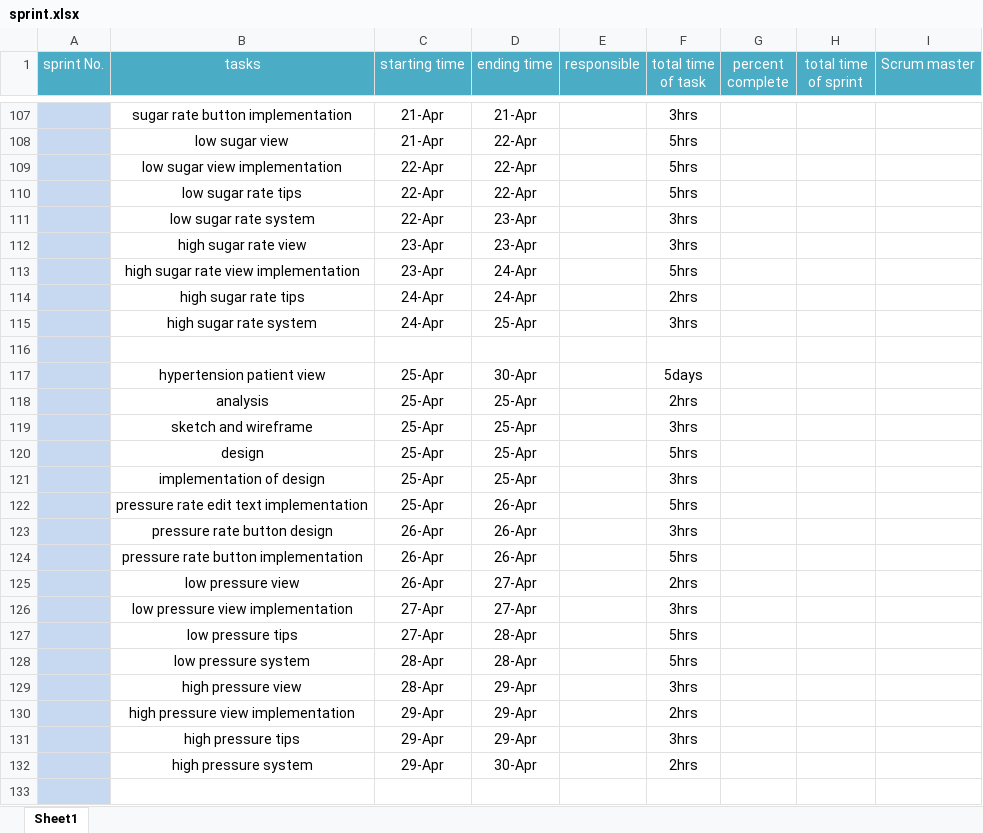
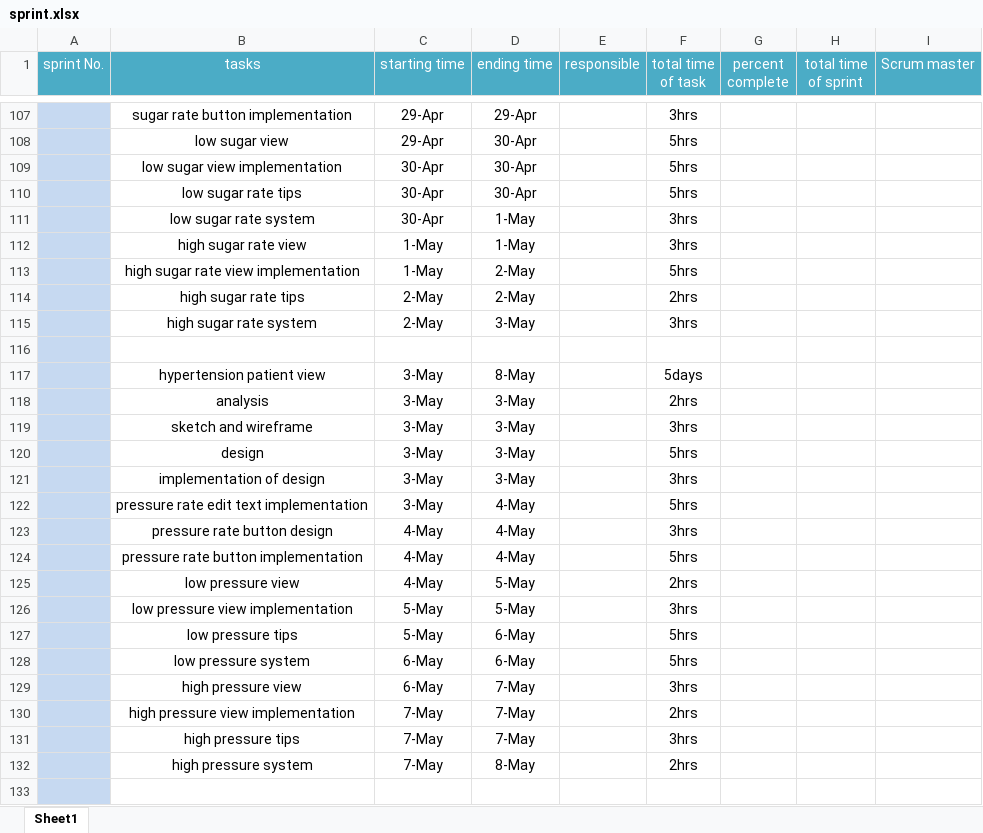
Before and after one commit to AbdelhamiedMostafa/Health-life-app, an Excel workbook: Lap1/sprint.xlsx, sheet Sheet1, drawn as a sheet; only a part is shown, gaps mark what is left out; values as stored, in another font and other column widths than the file's, no borders; the diff covers the shown part only; the diff names each change by its address in the sheet, - before the commit and + after, or states it on an @@ line.

```diff
--- a/Lap1/sprint.xlsx (sheet Sheet1)
+++ b/Lap1/sprint.xlsx (sheet Sheet1)
-C107:C108 (starting time): 21-Apr
+C107:C108 (starting time): 29-Apr
-D107 (ending time): 21-Apr
+D107 (ending time): 29-Apr
-D108:D110 (ending time): 22-Apr
+D108:D110 (ending time): 30-Apr
-C109:C111 (starting time): 22-Apr
+C109:C111 (starting time): 30-Apr
-D111:D112 (ending time): 23-Apr
+D111:D112 (ending time): 1-May
-C112:C113 (starting time): 23-Apr
+C112:C113 (starting time): 1-May
-D113:D114 (ending time): 24-Apr
+D113:D114 (ending time): 2-May
-C114:C115 (starting time): 24-Apr
+C114:C115 (starting time): 2-May
-D115 (ending time): 25-Apr
+D115 (ending time): 3-May
-C117:C122 (starting time): 25-Apr
+C117:C122 (starting time): 3-May
-D117 (ending time): 30-Apr
+D117 (ending time): 8-May
-D118:D121 (ending time): 25-Apr
+D118:D121 (ending time): 3-May
-D122:D124 (ending time): 26-Apr
+D122:D124 (ending time): 4-May
-C123:C125 (starting time): 26-Apr
+C123:C125 (starting time): 4-May
-D125:D126 (ending time): 27-Apr
+D125:D126 (ending time): 5-May
-C126:C127 (starting time): 27-Apr
+C126:C127 (starting time): 5-May
-D127:D128 (ending time): 28-Apr
+D127:D128 (ending time): 6-May
-C128:C129 (starting time): 28-Apr
+C128:C129 (starting time): 6-May
-D129:D131 (ending time): 29-Apr
+D129:D131 (ending time): 7-May
-C130:C132 (starting time): 29-Apr
+C130:C132 (starting time): 7-May
-D132 (ending time): 30-Apr
+D132 (ending time): 8-May
```
Also changed, not shown: 92 edited cells and cell formats elsewhere in this sheet.
